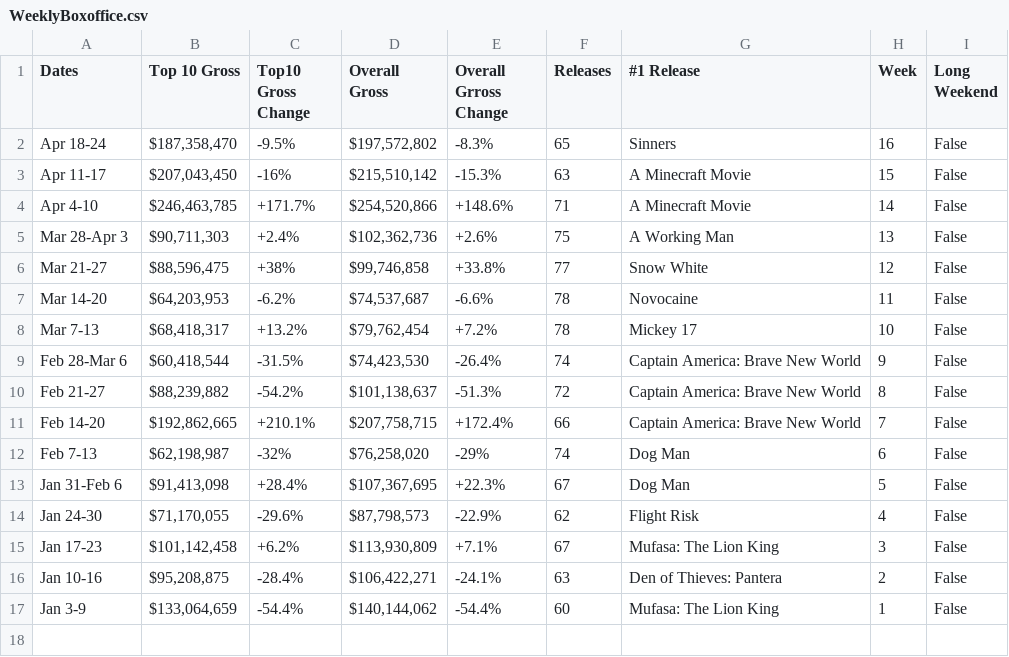
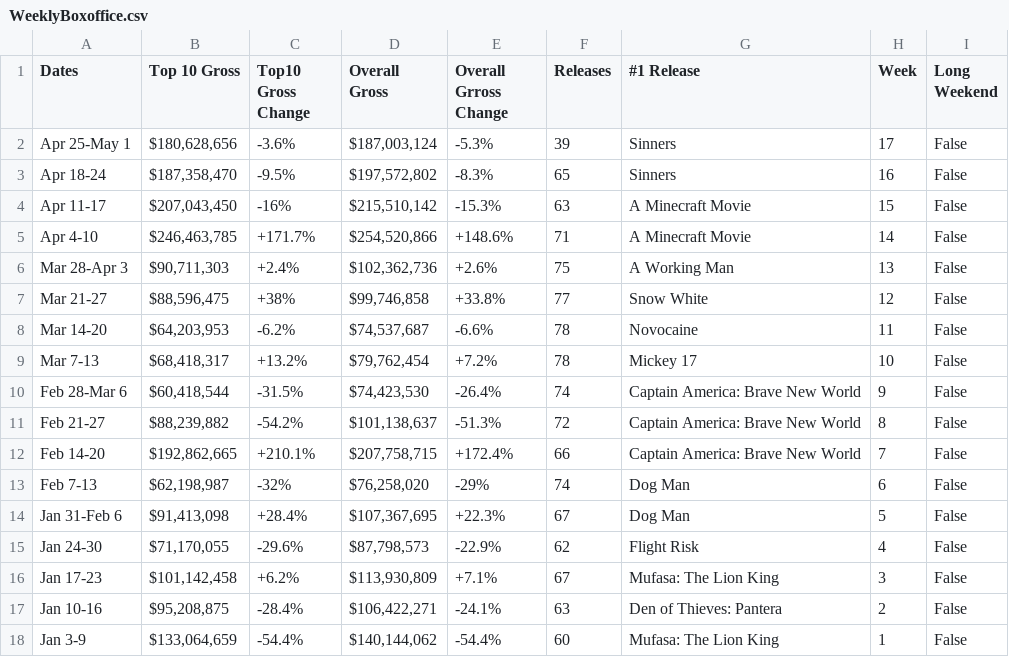
Before and after one commit to Hiromisa/boxoffice-autoscrape, a CSV file: WeeklyBoxoffice.csv, drawn as a sheet; the diff names each change by its address in the sheet, - before the commit and + after, or states it on an @@ line.

```diff
--- a/WeeklyBoxoffice.csv
+++ b/WeeklyBoxoffice.csv
+row 2: Apr 25-May 1 | $180,628,656 | -3.6% | $187,003,124 | -5.3% | 39 | Sinners | 17 | False
```
